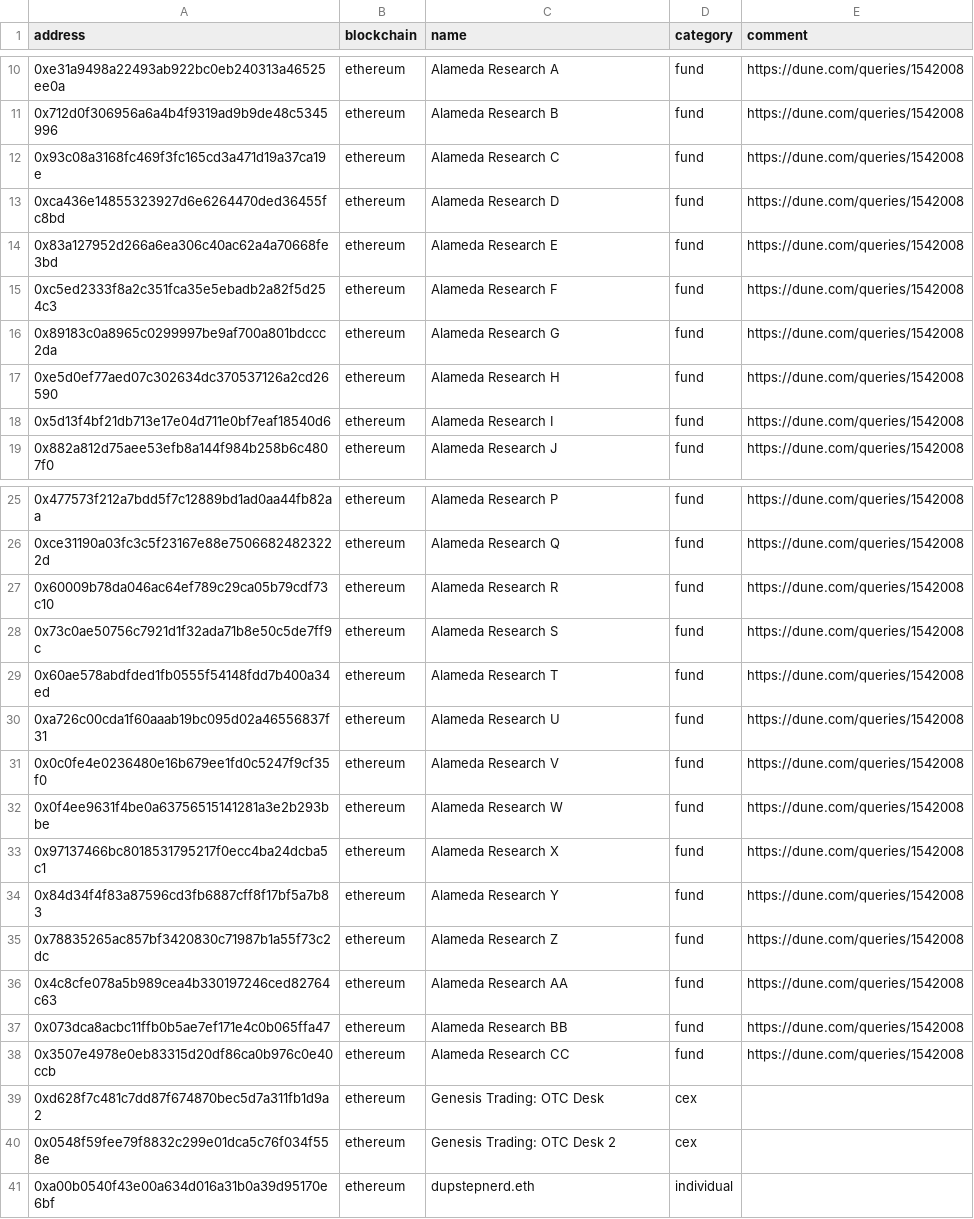
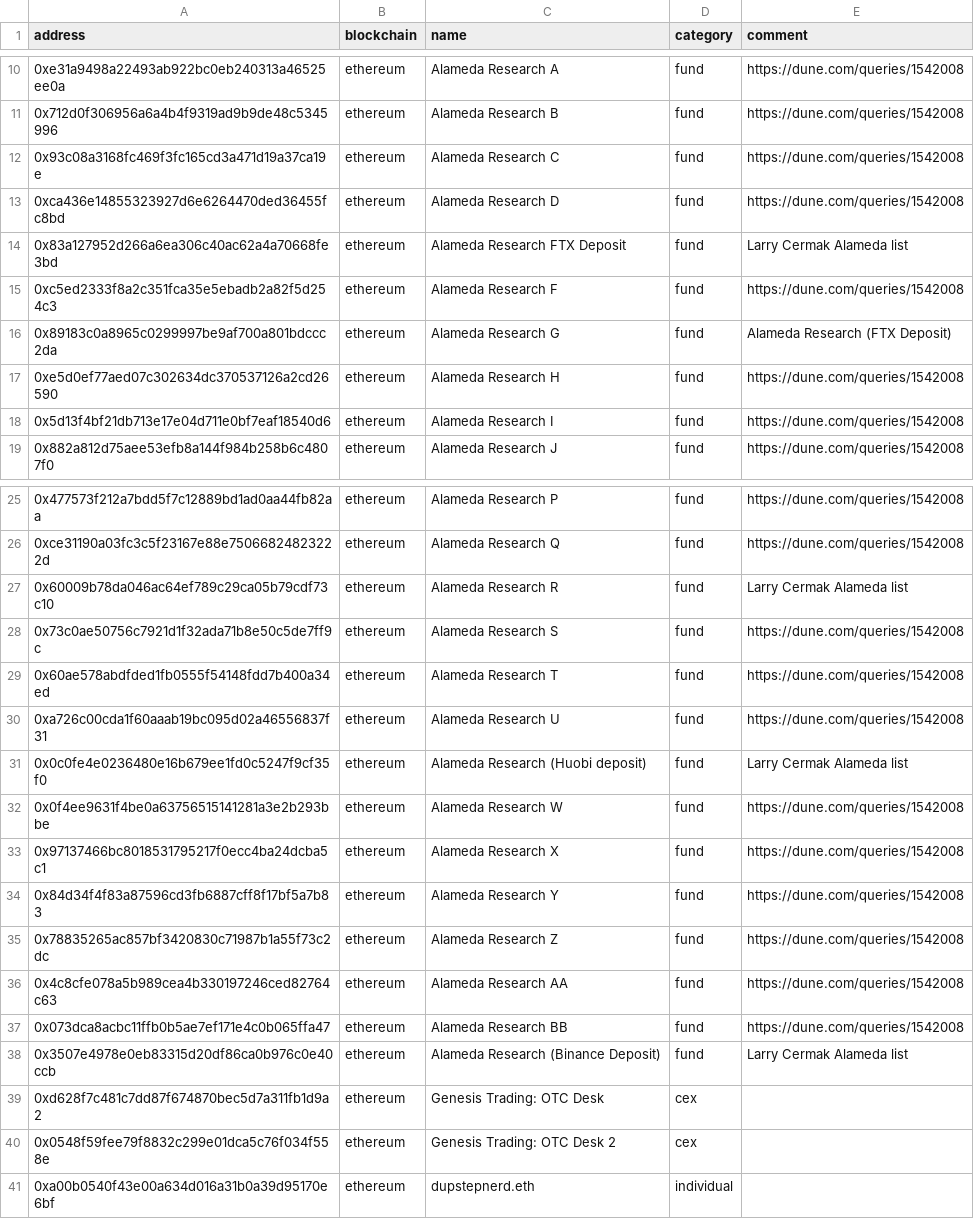
Before and after one commit to michelcrypt4d4mus/ethecycle, a CSV file: ethecycle/chain_addresses/raw_data/hand_collated.csv, drawn as a sheet; only a part is shown, gaps mark what is left out; the diff covers the shown part only; the diff names each change by its address in the sheet, - before the commit and + after, or states it on an @@ line.

```diff
--- a/ethecycle/chain_addresses/raw_data/hand_collated.csv
+++ b/ethecycle/chain_addresses/raw_data/hand_collated.csv
-C14 (name): Alameda Research E
+C14 (name): Alameda Research FTX Deposit
-E14 (comment): https://dune.com/queries/1542008
+E14 (comment): Larry Cermak Alameda list
-E16 (comment): https://dune.com/queries/1542008
+E16 (comment): Alameda Research (FTX Deposit)
-E27 (comment): https://dune.com/queries/1542008
+E27 (comment): Larry Cermak Alameda list
-C31 (name): Alameda Research V
+C31 (name): Alameda Research (Huobi deposit)
-E31 (comment): https://dune.com/queries/1542008
+E31 (comment): Larry Cermak Alameda list
-C38 (name): Alameda Research CC
+C38 (name): Alameda Research (Binance Deposit)
-E38 (comment): https://dune.com/queries/1542008
+E38 (comment): Larry Cermak Alameda list
```
Also changed, not shown: 47 added rows elsewhere in this file, 3 other files.
